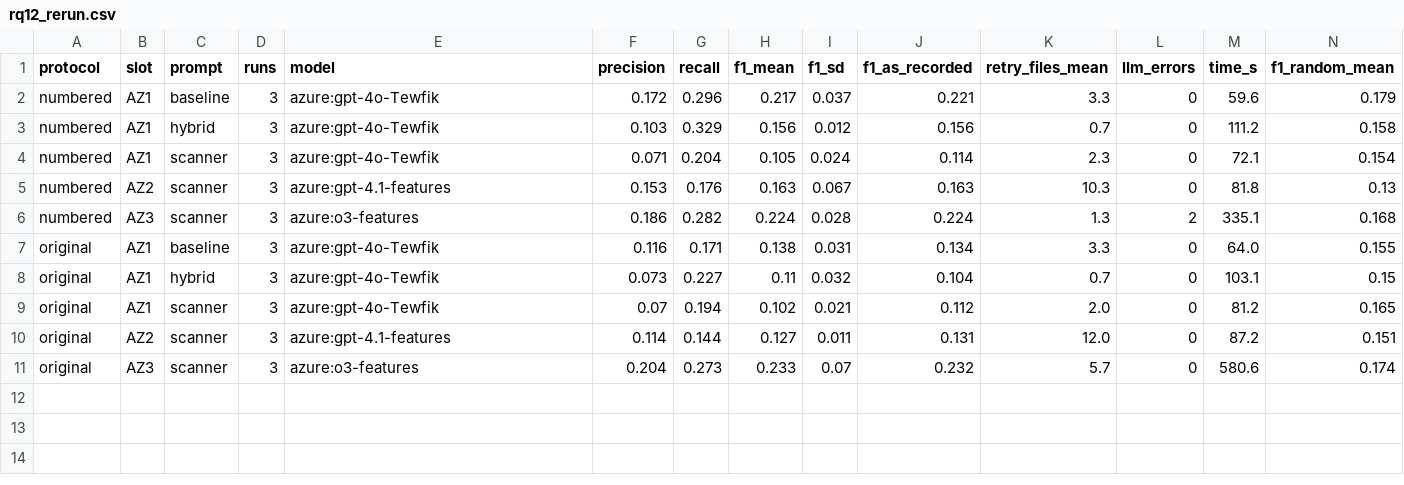
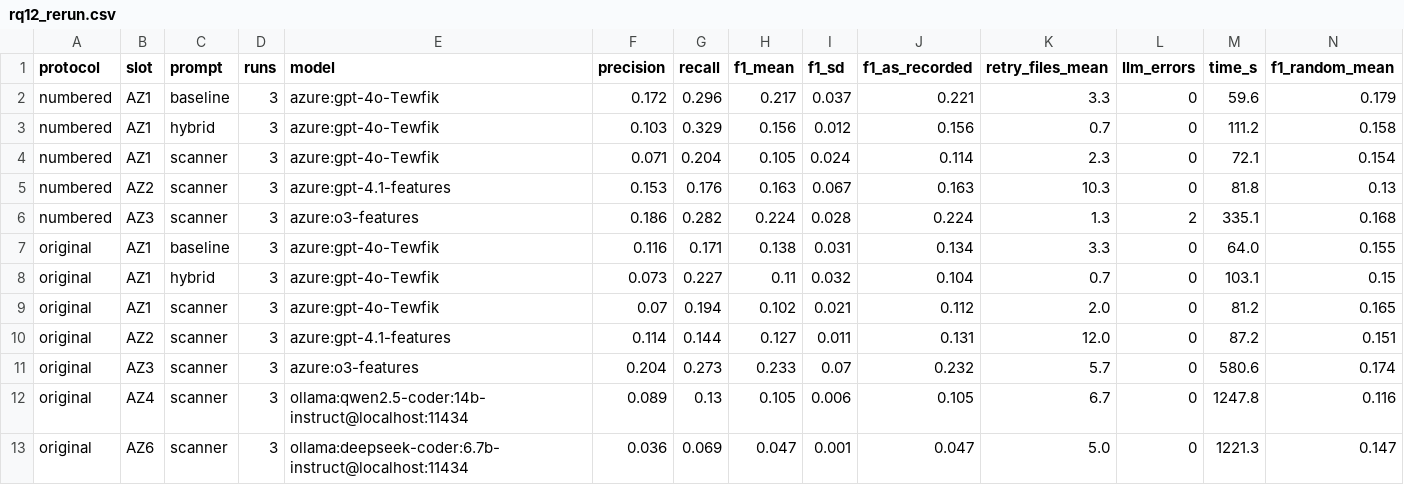
Before and after one commit to tziadi/StaLLM, a CSV file: output/paper_results/stats/rq12_rerun.csv, drawn as a sheet; only a part is shown; rows hold the shown columns only; the diff names each change by its address in the sheet, - before the commit and + after, or states it on an @@ line.

```diff
--- a/output/paper_results/stats/rq12_rerun.csv
+++ b/output/paper_results/stats/rq12_rerun.csv
+row 12: original | AZ4 | scanner | 3 | ollama:qwen2.5-coder:14b-instruct@localhost:11434 | 0.089 | 0.13 | 0.105 | 0.006 | 0.105 | 6.7 | 0 | 1247.8 | 0.116
+row 13: original | AZ6 | scanner | 3 | ollama:deepseek-coder:6.7b-instruct@localhost:11434 | 0.036 | 0.069 | 0.047 | 0.001 | 0.047 | 5.0 | 0 | 1221.3 | 0.147
```
Also changed, not shown: output/paper_results/stats/rq4_conditions.csv, output/paper_results/stats/rq4_wilcoxon.csv, 6 other files.
